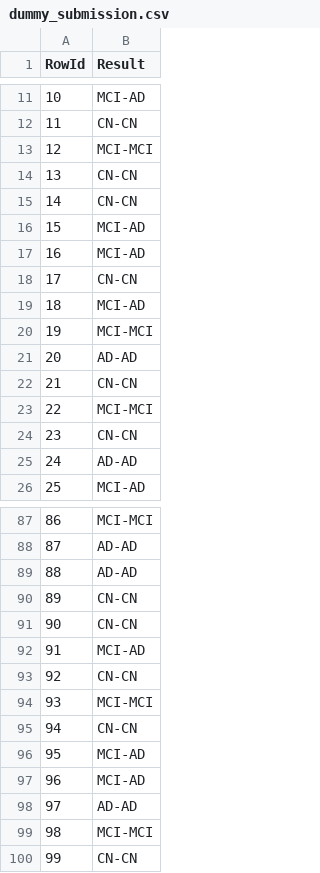
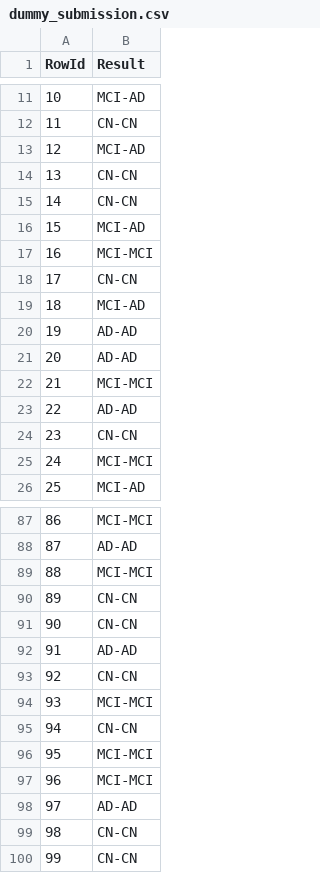
Before and after one commit to jvale03/Machine-Learning-para-Predicao-de-Demencia, a CSV file: Dataset/dummy_submission.csv, drawn as a sheet; only a part is shown, gaps mark what is left out; the diff covers the shown part only.

```diff
--- a/Dataset/dummy_submission.csv
+++ b/Dataset/dummy_submission.csv
@@ -12,3 +12,3 @@ RowId,Result
 11,CN-CN
-12,MCI-MCI
+12,MCI-AD
 13,CN-CN
@@ -16,11 +16,11 @@ RowId,Result
 15,MCI-AD
-16,MCI-AD
+16,MCI-MCI
 17,CN-CN
 18,MCI-AD
-19,MCI-MCI
+19,AD-AD
 20,AD-AD
-21,CN-CN
-22,MCI-MCI
+21,MCI-MCI
+22,AD-AD
 23,CN-CN
-24,AD-AD
+24,MCI-MCI
 25,MCI-AD
@@ -88,6 +88,6 @@ RowId,Result
 87,AD-AD
-88,AD-AD
+88,MCI-MCI
 89,CN-CN
 90,CN-CN
-91,MCI-AD
+91,AD-AD
 92,CN-CN
@@ -95,6 +95,6 @@ RowId,Result
 94,CN-CN
-95,MCI-AD
-96,MCI-AD
+95,MCI-MCI
+96,MCI-MCI
 97,AD-AD
-98,MCI-MCI
+98,CN-CN
 99,CN-CN
```
Also changed, not shown: 13 edited cells elsewhere in this file, 2 other files.
